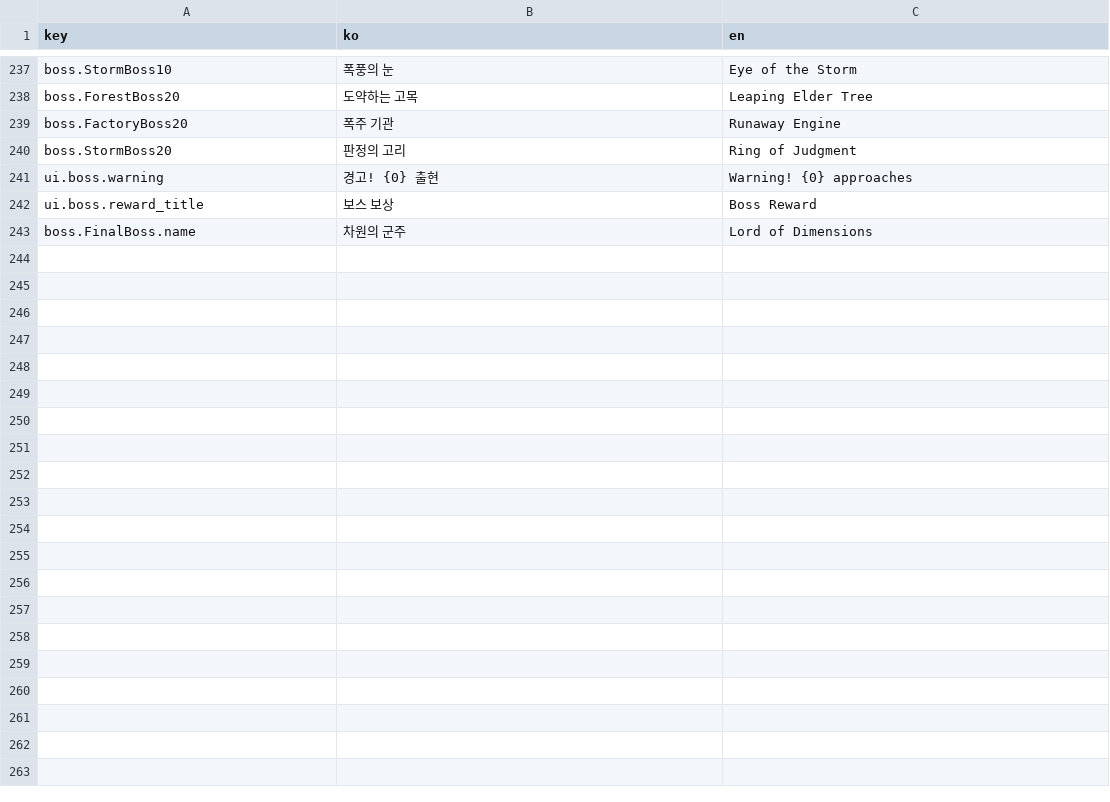
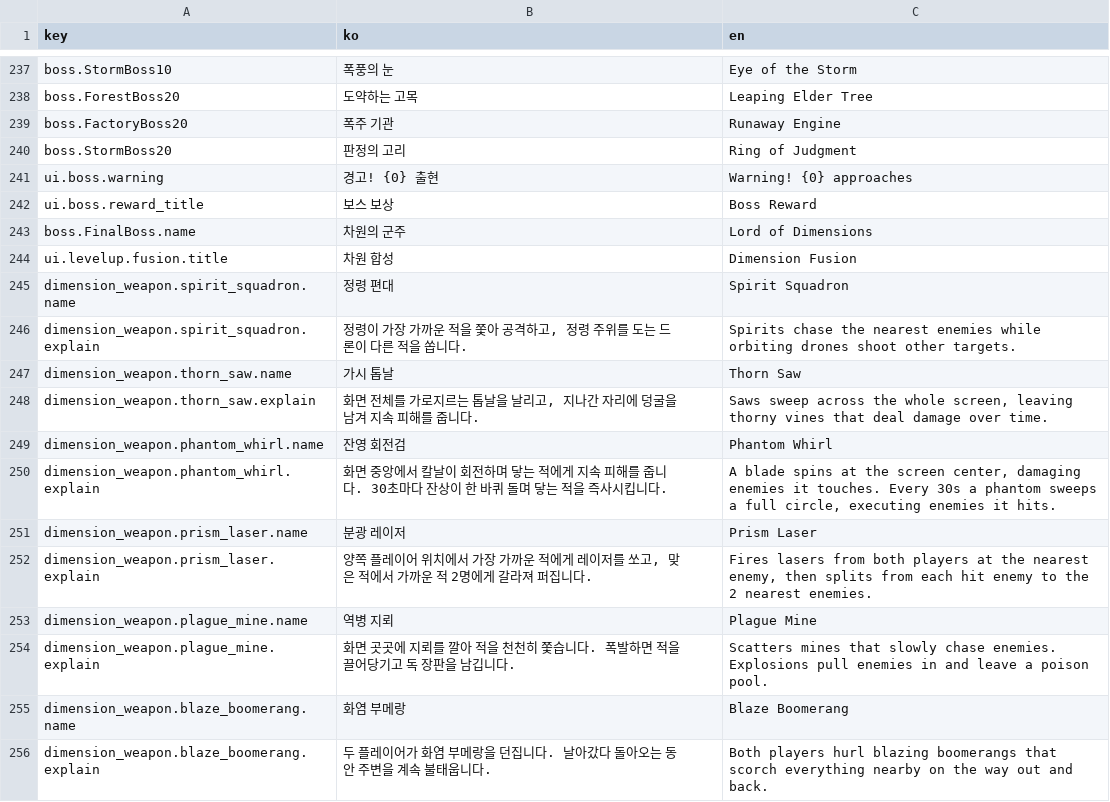
Before and after one commit to hedwig3798/2CTRL, a CSV file: Assets/Resources/Localization/StringTable.csv, drawn as a sheet; only a part is shown, gaps mark what is left out.

```diff
--- a/Assets/Resources/Localization/StringTable.csv
+++ b/Assets/Resources/Localization/StringTable.csv
@@ -243 +243,14 @@ ui.boss.reward_title,보스 보상,Boss Reward
 boss.FinalBoss.name,차원의 군주,Lord of Dimensions
+ui.levelup.fusion.title,차원 합성,Dimension Fusion
+dimension_weapon.spirit_squadron.name,정령 편대,Spirit Squadron
+dimension_weapon.spirit_squadron.explain,"정령이 가장 가까운 적을 쫓아 공격하고, 정령 주위를 도는 드론이 다른 적을 쏩니다.",Spirits chase the nearest enemies while orbiting drones shoot other targets.
+dimension_weapon.thorn_saw.name,가시 톱날,Thorn Saw
+dimension_weapon.thorn_saw.explain,"화면 전체를 가로지르는 톱날을 날리고, 지나간 자리에 덩굴을 남겨 지속 피해를 줍니다.","Saws sweep across the whole screen, leaving thorny vines that deal damage over time."
+dimension_weapon.phantom_whirl.name,잔영 회전검,Phantom Whirl
+dimension_weapon.phantom_whirl.explain,화면 중앙에서 칼날이 회전하며 닿는 적에게 지속 피해를 줍니다. 30초마다 잔상이 한 바퀴 돌며 닿는 적을 즉사시킵니다.,"A blade spins at the screen center, damaging enemies it touches. Every 30s a phantom sweeps a full circle, executing enemies it hits."
+dimension_weapon.prism_laser.name,분광 레이저,Prism Laser
+dimension_weapon.prism_laser.explain,"양쪽 플레이어 위치에서 가장 가까운 적에게 레이저를 쏘고, 맞은 적에서 가까운 적 2명에게 갈라져 퍼집니다.","Fires lasers from both players at the nearest enemy, then splits from each hit enemy to the 2 nearest enemies."
+dimension_weapon.plague_mine.name,역병 지뢰,Plague Mine
+dimension_weapon.plague_mine.explain,화면 곳곳에 지뢰를 깔아 적을 천천히 쫓습니다. 폭발하면 적을 끌어당기고 독 장판을 남깁니다.,Scatters mines that slowly chase enemies. Explosions pull enemies in and leave a poison pool.
+dimension_weapon.blaze_boomerang.name,화염 부메랑,Blaze Boomerang
+dimension_weapon.blaze_boomerang.explain,두 플레이어가 화염 부메랑을 던집니다. 날아갔다 돌아오는 동안 주변을 계속 불태웁니다.,Both players hurl blazing boomerangs that scorch everything nearby on the way out and back.
```
Also changed, not shown: 57 other files.
